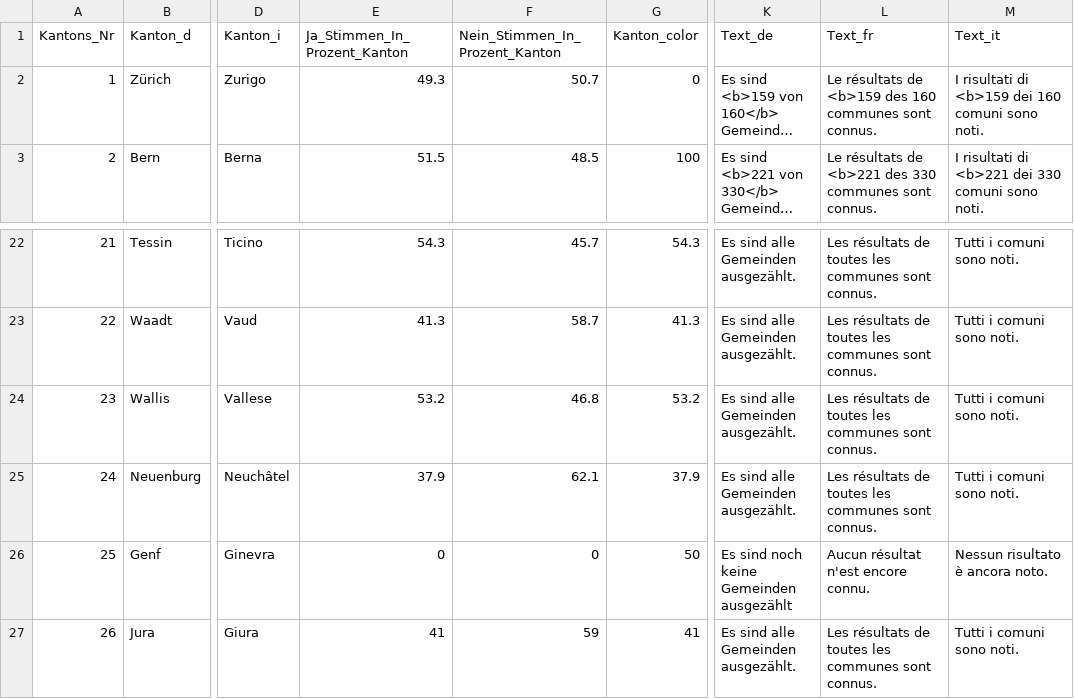
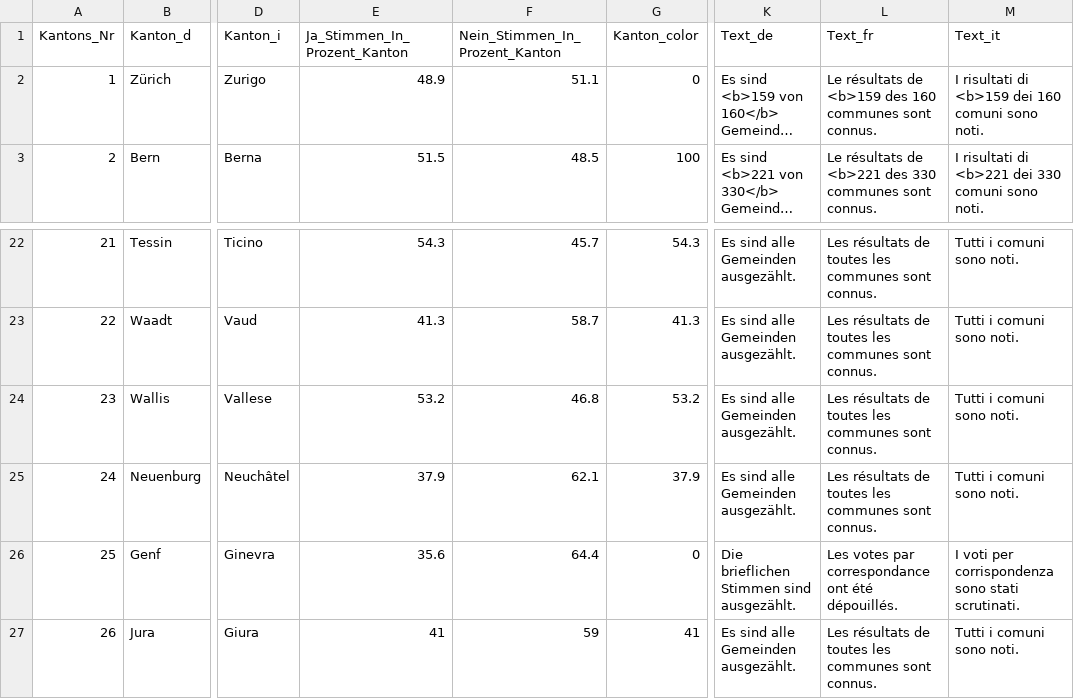
Before and after one commit to awp-finanznachrichten/lena_november2024, a CSV file: Output_Switzerland/CH_Mietrecht_Untermiete_dw_kantone.csv, drawn as a sheet; only a part is shown, gaps mark what is left out; long unchanged cells end in …; the diff names each change by its address in the sheet, - before the commit and + after, or states it on an @@ line.

```diff
--- a/Output_Switzerland/CH_Mietrecht_Untermiete_dw_kantone.csv
+++ b/Output_Switzerland/CH_Mietrecht_Untermiete_dw_kantone.csv
-E2 (Ja_Stimmen_In_Prozent_Kanton): 49.3
+E2 (Ja_Stimmen_In_Prozent_Kanton): 48.9
-F2 (Nein_Stimmen_In_Prozent_Kanton): 50.7
+F2 (Nein_Stimmen_In_Prozent_Kanton): 51.1
-E26 (Ja_Stimmen_In_Prozent_Kanton): 0
+E26 (Ja_Stimmen_In_Prozent_Kanton): 35.6
-F26 (Nein_Stimmen_In_Prozent_Kanton): 0
+F26 (Nein_Stimmen_In_Prozent_Kanton): 64.4
-G26 (Kanton_color): 50
+G26 (Kanton_color): 0
-K26 (Text_de): Es sind noch keine Gemeinden ausgezählt
+K26 (Text_de): Die brieflichen Stimmen sind ausgezählt.
-L26 (Text_fr): Aucun résultat n'est encore connu.
+L26 (Text_fr): Les votes par correspondance ont été dépouillés.
-M26 (Text_it): Nessun risultato è ancora noto.
+M26 (Text_it): I voti per corrispondenza sono stati scrutinati.
```
Also changed, not shown: Output_Switzerland/CH_Gesundheitsleistungen_all_data.csv, Output_Switzerland/CH_Mietrecht_Kuendigung_all_data.csv, 6 other files.
